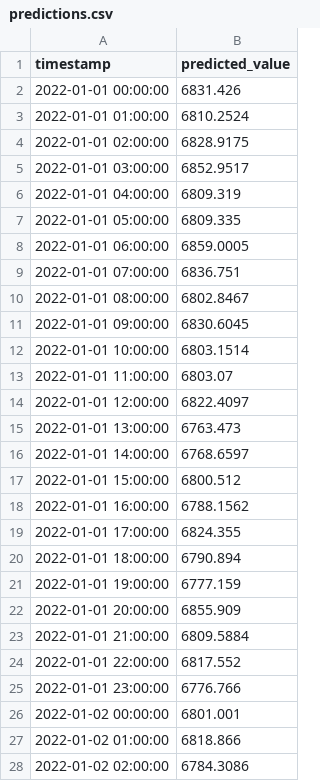
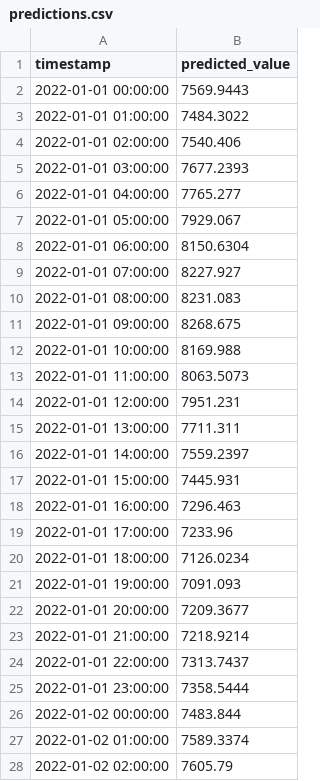
Before and after one commit to lowtouch-ai/sample-datasets, a CSV file: predict-3.0/ele-weather/outputs/predictions.csv, drawn as a sheet; only a part is shown; the diff covers the shown part only.

Commit message:
Update predictions.csv with new forecast values for January 2022

```diff
--- a/predict-3.0/ele-weather/outputs/predictions.csv
+++ b/predict-3.0/ele-weather/outputs/predictions.csv
@@ -1,28 +1,28 @@
 timestamp,predicted_value
-2022-01-01 00:00:00,6831.426
-2022-01-01 01:00:00,6810.2524
-2022-01-01 02:00:00,6828.9175
-2022-01-01 03:00:00,6852.9517
-2022-01-01 04:00:00,6809.319
-2022-01-01 05:00:00,6809.335
-2022-01-01 06:00:00,6859.0005
-2022-01-01 07:00:00,6836.751
-2022-01-01 08:00:00,6802.8467
-2022-01-01 09:00:00,6830.6045
-2022-01-01 10:00:00,6803.1514
-2022-01-01 11:00:00,6803.07
-2022-01-01 12:00:00,6822.4097
-2022-01-01 13:00:00,6763.473
-2022-01-01 14:00:00,6768.6597
-2022-01-01 15:00:00,6800.512
-2022-01-01 16:00:00,6788.1562
-2022-01-01 17:00:00,6824.355
-2022-01-01 18:00:00,6790.894
-2022-01-01 19:00:00,6777.159
-2022-01-01 20:00:00,6855.909
-2022-01-01 21:00:00,6809.5884
-2022-01-01 22:00:00,6817.552
-2022-01-01 23:00:00,6776.766
-2022-01-02 00:00:00,6801.001
-2022-01-02 01:00:00,6818.866
-2022-01-02 02:00:00,6784.3086
+2022-01-01 00:00:00,7569.9443
+2022-01-01 01:00:00,7484.3022
+2022-01-01 02:00:00,7540.406
+2022-01-01 03:00:00,7677.2393
+2022-01-01 04:00:00,7765.277
+2022-01-01 05:00:00,7929.067
+2022-01-01 06:00:00,8150.6304
+2022-01-01 07:00:00,8227.927
+2022-01-01 08:00:00,8231.083
+2022-01-01 09:00:00,8268.675
+2022-01-01 10:00:00,8169.988
+2022-01-01 11:00:00,8063.5073
+2022-01-01 12:00:00,7951.231
+2022-01-01 13:00:00,7711.311
+2022-01-01 14:00:00,7559.2397
+2022-01-01 15:00:00,7445.931
+2022-01-01 16:00:00,7296.463
+2022-01-01 17:00:00,7233.96
+2022-01-01 18:00:00,7126.0234
+2022-01-01 19:00:00,7091.093
+2022-01-01 20:00:00,7209.3677
+2022-01-01 21:00:00,7218.9214
+2022-01-01 22:00:00,7313.7437
+2022-01-01 23:00:00,7358.5444
+2022-01-02 00:00:00,7483.844
+2022-01-02 01:00:00,7589.3374
+2022-01-02 02:00:00,7605.79
```
Also changed, not shown: 45 edited cells elsewhere in this file.
